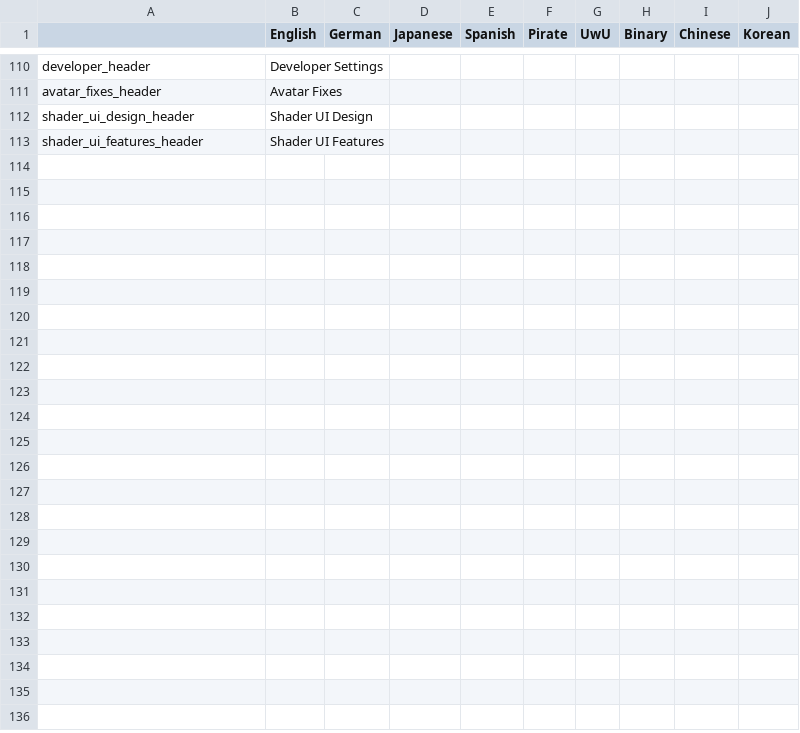
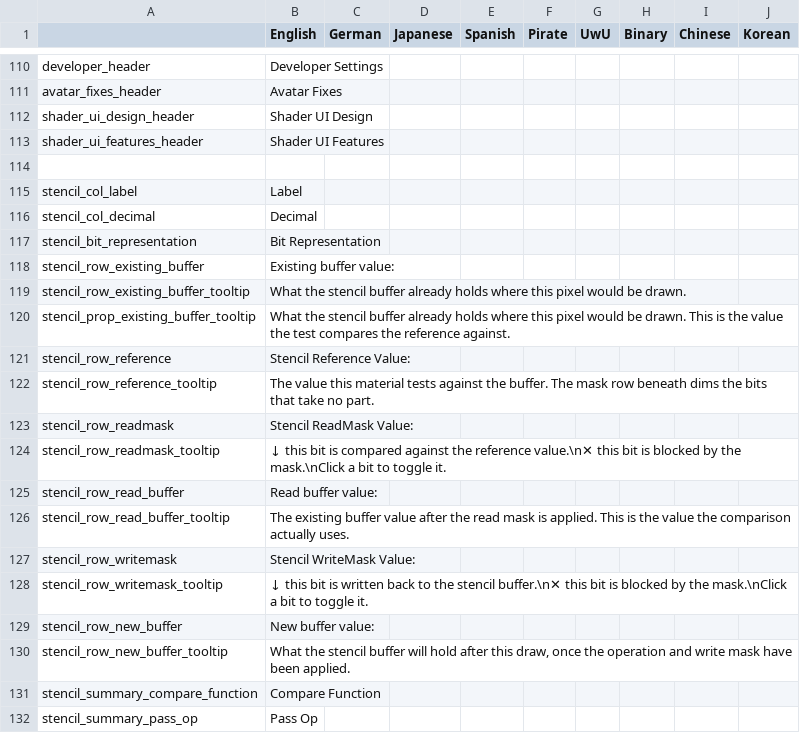
Before and after one commit to MonadoArt/ThryEditor, a CSV file: thry_editor_locale.csv, drawn as a sheet; only a part is shown, gaps mark what is left out; the diff covers the shown part only.

Commit message:
Initial commit of the Stencil calculator
Changes
- **Added the Stencil Calculator**
  - New `[ThryStencilCalculator]` decorator that simulates the stencil test in the inspector and shows the resulting buffer value as an editable bit grid.
  - Reference value, read mask and write mask can be edited bit by bit, with masked bits dimmed so it is clear which ones the test actually reads.
  - New `[ThryStencilSummary] decorator that draws the same test as a decision flow, showing which of the Pass, ZFail and Fail operations the outcome selects.
  - Added a "Simulate ZFail" toggle so the depth-fail case can be previewed alongside Pass and Fail.
  - Pass `Front` or `Back` to target the per-face stencil operations, e.g. `[ThryStencilCalculator(Back)]`.
- Added `[ByteSlider]`, a 0-255 slider with a foldout revealing the individual bits.
- Added `[ByteBitField]`, a row of 8 toggles for editing the bits of a 0-255 value.
- Added `[Helpbox]` icon types 4 (`thryEditor_Pass`) and 5 (`thryEditor_Fail`).
- Added `GUILib.SliderFoldout`, a reusable slider-with-foldout row for use by other drawers.

```diff
--- a/thry_editor_locale.csv
+++ b/thry_editor_locale.csv
@@ -113 +113,20 @@ shader_ui_design_header,Shader UI Design,,,,,,,,,
 shader_ui_features_header,Shader UI Features,,,,,,,,,
+,,,,,,,,,,
+stencil_col_label,Label,,,,,,,,,
+stencil_col_decimal,Decimal,,,,,,,,,
+stencil_bit_representation,Bit Representation,,,,,,,,,
+stencil_row_existing_buffer,Existing buffer value:,,,,,,,,,
+stencil_row_existing_buffer_tooltip,What the stencil buffer already holds where this pixel would be drawn.,,,,,,,,,
+stencil_prop_existing_buffer_tooltip,What the stencil buffer already holds where this pixel would be drawn. This is the value the test compares the reference against.,,,,,,,,,
+stencil_row_reference,Stencil Reference Value:,,,,,,,,,
+stencil_row_reference_tooltip,The value this material tests against the buffer. The mask row beneath dims the bits that take no part.,,,,,,,,,
+stencil_row_readmask,Stencil ReadMask Value:,,,,,,,,,
+stencil_row_readmask_tooltip,↓ this bit is compared against the reference value.\n✕ this bit is blocked by the mask.\nClick a bit to toggle it.,,,,,,,,,
+stencil_row_read_buffer,Read buffer value:,,,,,,,,,
+stencil_row_read_buffer_tooltip,The existing buffer value after the read mask is applied. This is the value the comparison actually uses.,,,,,,,,,
+stencil_row_writemask,Stencil WriteMask Value:,,,,,,,,,
+stencil_row_writemask_tooltip,↓ this bit is written back to the stencil buffer.\n✕ this bit is blocked by the mask.\nClick a bit to toggle it.,,,,,,,,,
+stencil_row_new_buffer,New buffer value:,,,,,,,,,
+stencil_row_new_buffer_tooltip,"What the stencil buffer will hold after this draw, once the operation and write mask have been applied.",,,,,,,,,
+stencil_summary_compare_function,Compare Function,,,,,,,,,
+stencil_summary_pass_op,Pass Op,,,,,,,,,
```
Also changed, not shown: 19 added rows elsewhere in this file, 34 other files.
